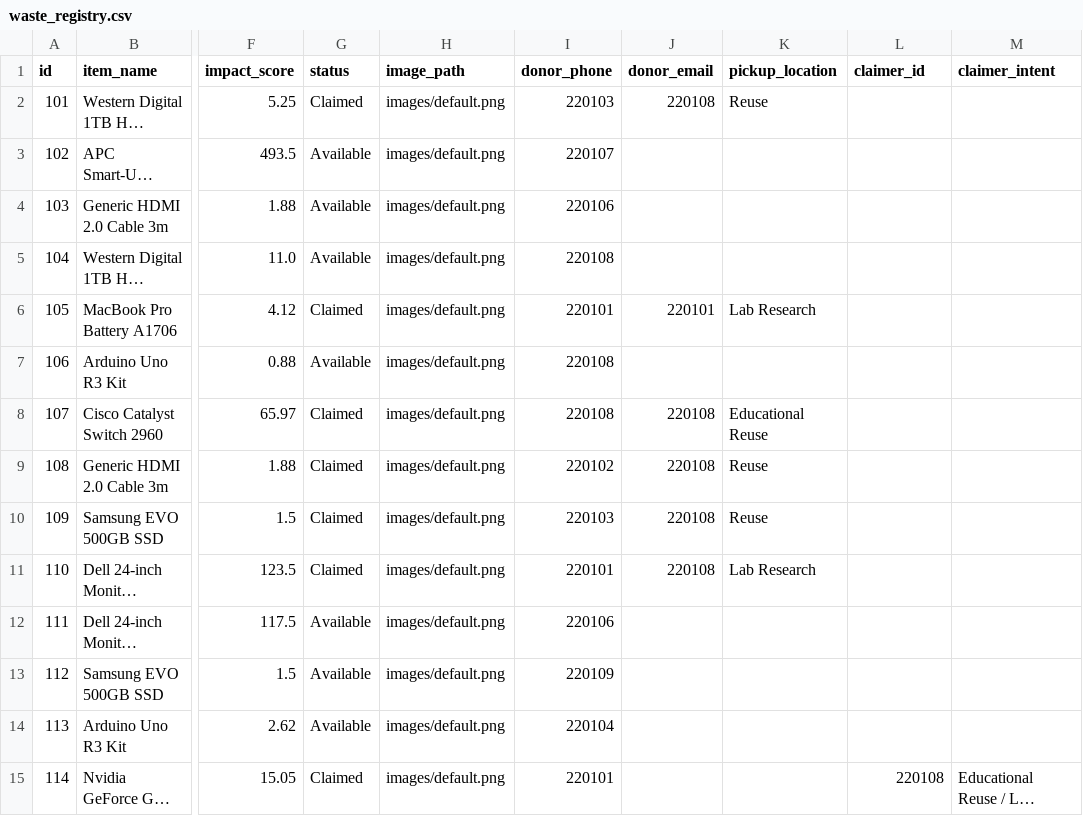
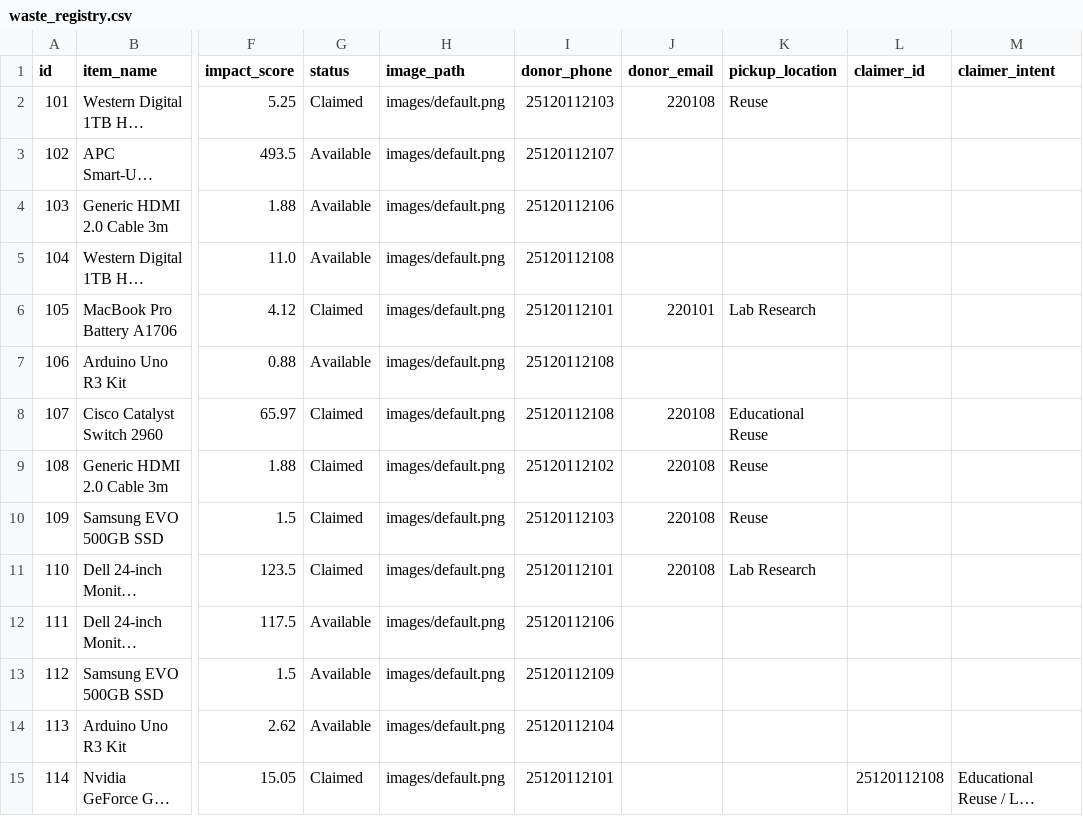
Before and after one commit to TheCode-Guys/SustAIn, a CSV file: data/waste_registry.csv, drawn as a sheet; only a part is shown, gaps mark what is left out; long unchanged cells end in …; the diff covers the shown part only; the diff names each change by its address in the sheet, - before the commit and + after, or states it on an @@ line.

Commit message:
Update Matric ID format to 11 digits and migrate existing data

```diff
--- a/data/waste_registry.csv
+++ b/data/waste_registry.csv
-I2 (donor_phone): 220103
+I2 (donor_phone): 25120112103
-I3 (donor_phone): 220107
+I3 (donor_phone): 25120112107
-I4 (donor_phone): 220106
+I4 (donor_phone): 25120112106
-I5 (donor_phone): 220108
+I5 (donor_phone): 25120112108
-I6 (donor_phone): 220101
+I6 (donor_phone): 25120112101
-I7:I8 (donor_phone): 220108
+I7:I8 (donor_phone): 25120112108
-I9 (donor_phone): 220102
+I9 (donor_phone): 25120112102
-I10 (donor_phone): 220103
+I10 (donor_phone): 25120112103
-I11 (donor_phone): 220101
+I11 (donor_phone): 25120112101
-I12 (donor_phone): 220106
+I12 (donor_phone): 25120112106
-I13 (donor_phone): 220109
+I13 (donor_phone): 25120112109
-I14 (donor_phone): 220104
+I14 (donor_phone): 25120112104
-I15 (donor_phone): 220101
+I15 (donor_phone): 25120112101
-L15 (claimer_id): 220108
+L15 (claimer_id): 25120112108
```
Also changed, not shown: 18 edited cells elsewhere in this file, data/pau_users.csv, 1 other file.
